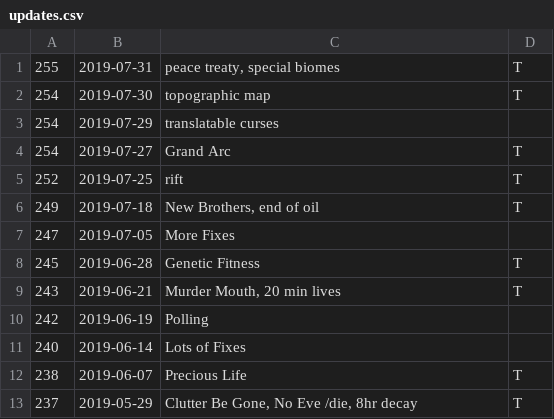
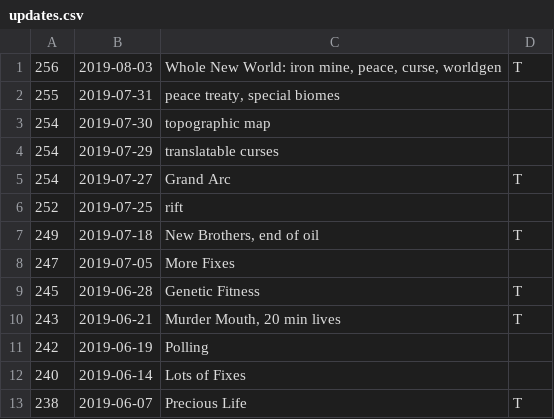
Before and after one commit to JustinLove/ohol-cohorts, a CSV file: updates.csv, drawn as a sheet; only a part is shown; the shorter side is filled out with more unchanged rows.

Commit message:
updates

```diff
--- a/updates.csv
+++ b/updates.csv
@@ -1,6 +1,7 @@
-255,2019-07-31,"peace treaty, special biomes","T"
-254,2019-07-30,"topographic map","T"
+256,2019-08-03,"Whole New World: iron mine, peace, curse, worldgen","T"
+255,2019-07-31,"peace treaty, special biomes",
+254,2019-07-30,"topographic map",
 254,2019-07-29,"translatable curses",
 254,2019-07-27,"Grand Arc","T"
-252,2019-07-25,"rift","T"
+252,2019-07-25,"rift",
 249,2019-07-18,"New Brothers, end of oil","T"
```
